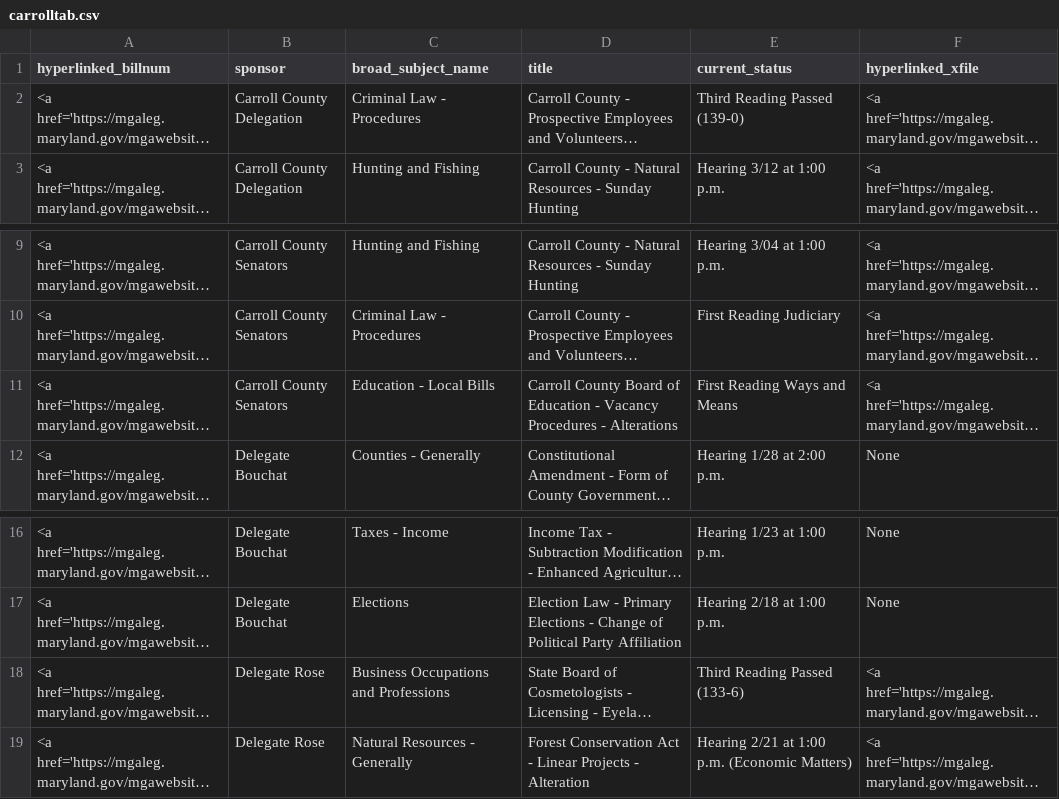
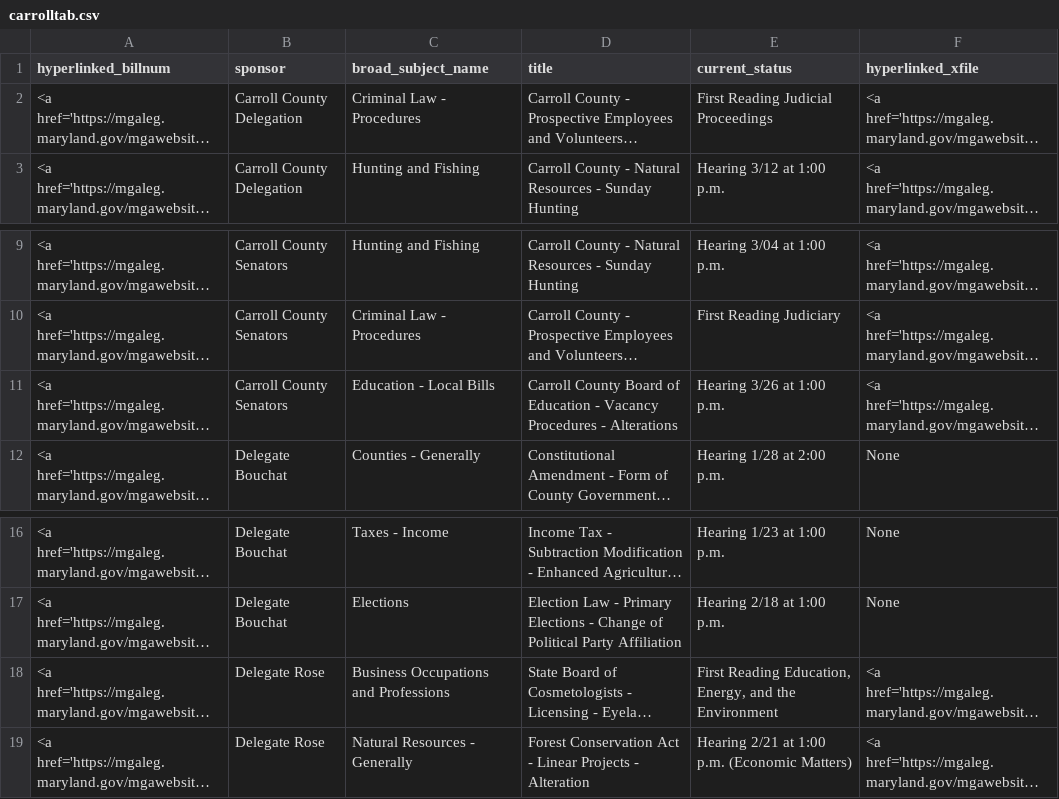
Before and after one commit to Baltimore-Sun/md-ga-bill-tracker, a CSV file: carrolltab.csv, drawn as a sheet; only a part is shown, gaps mark what is left out; long unchanged cells end in …; the diff names each change by its address in the sheet, - before the commit and + after, or states it on an @@ line.

```diff
--- a/carrolltab.csv
+++ b/carrolltab.csv
-E2 (current_status): Third Reading Passed (139-0)
+E2 (current_status): First Reading Judicial Proceedings
-E11 (current_status): First Reading Ways and Means
+E11 (current_status): Hearing 3/26 at 1:00 p.m.
-E18 (current_status): Third Reading Passed (133-6)
+E18 (current_status): First Reading Education, Energy, and the Environment
```
Also changed, not shown: aatab.csv, hartab.csv, 1 other file.
